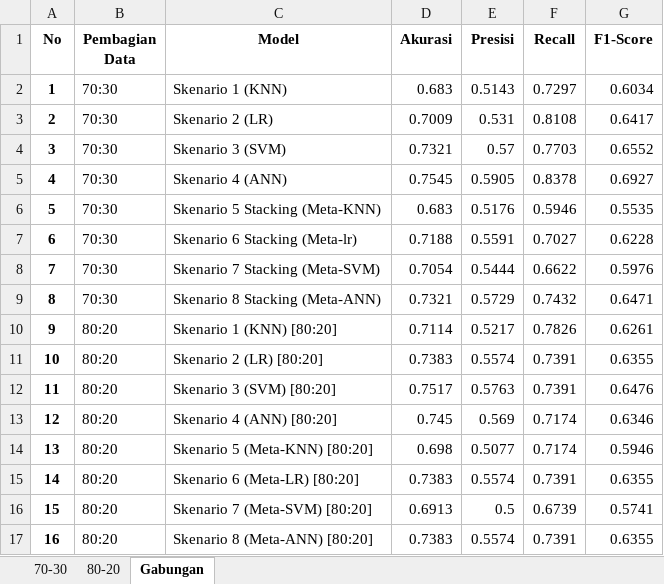
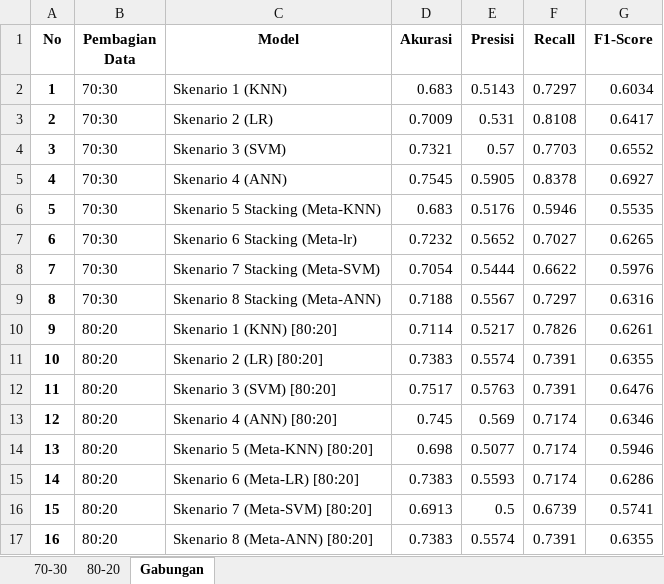
Before and after one commit to abdulrahemfaqih/SIDANG_SKRIPSI, an Excel workbook: eksperimen/eks4_nocekout_prob1/perbandingan_split_70vs80.xlsx, sheet Gabungan, drawn as a sheet; values as stored, in another font and other column widths than the file's, no borders; the diff names each change by its address in the sheet, - before the commit and + after, or states it on an @@ line.

```diff
--- a/eksperimen/eks4_nocekout_prob1/perbandingan_split_70vs80.xlsx (sheet Gabungan)
+++ b/eksperimen/eks4_nocekout_prob1/perbandingan_split_70vs80.xlsx (sheet Gabungan)
-D7 (Akurasi): 0.7188
+D7 (Akurasi): 0.7232
-E7 (Presisi): 0.5591
+E7 (Presisi): 0.5652
-G7 (F1-Score): 0.6228
+G7 (F1-Score): 0.6265
-D9 (Akurasi): 0.7321
+D9 (Akurasi): 0.7188
-E9 (Presisi): 0.5729
+E9 (Presisi): 0.5567
-F9 (Recall): 0.7432
+F9 (Recall): 0.7297
-G9 (F1-Score): 0.6471
+G9 (F1-Score): 0.6316
-E15 (Presisi): 0.5574
+E15 (Presisi): 0.5593
-F15 (Recall): 0.7391
+F15 (Recall): 0.7174
-G15 (F1-Score): 0.6355
+G15 (F1-Score): 0.6286
```
Also changed, not shown: sheet 70-30, sheet 80-20, eksperimen/eks3_cekout_prob1/perbandingan_split_70vs80.xlsx, 5 other files.
